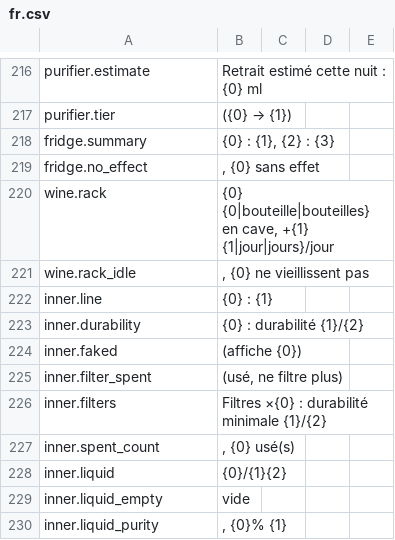
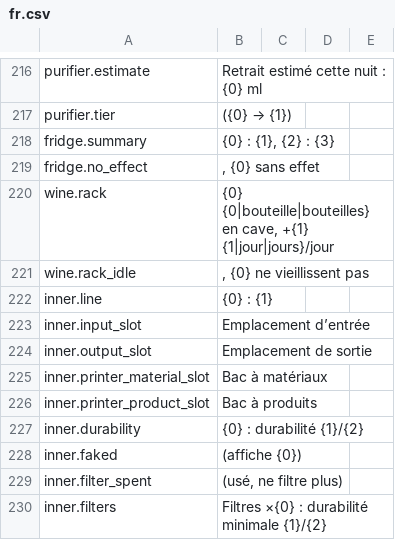
Before and after one commit to Nwflower/item-details, a CSV file: Localization/fr.csv, drawn as a sheet; only a part is shown, gaps mark what is left out; the shorter side is filled out with more unchanged rows; the diff names each change by its address in the sheet, - before the commit and + after, or states it on an @@ line.

```diff
--- a/Localization/fr.csv
+++ b/Localization/fr.csv
+row 223: inner.input_slot | Emplacement d’entrée
+row 224: inner.output_slot | Emplacement de sortie
+row 225: inner.printer_material_slot | Bac à matériaux
+row 226: inner.printer_product_slot | Bac à produits
```
Also changed, not shown: Localization/es.csv, Localization/ja.csv, 8 other files.
